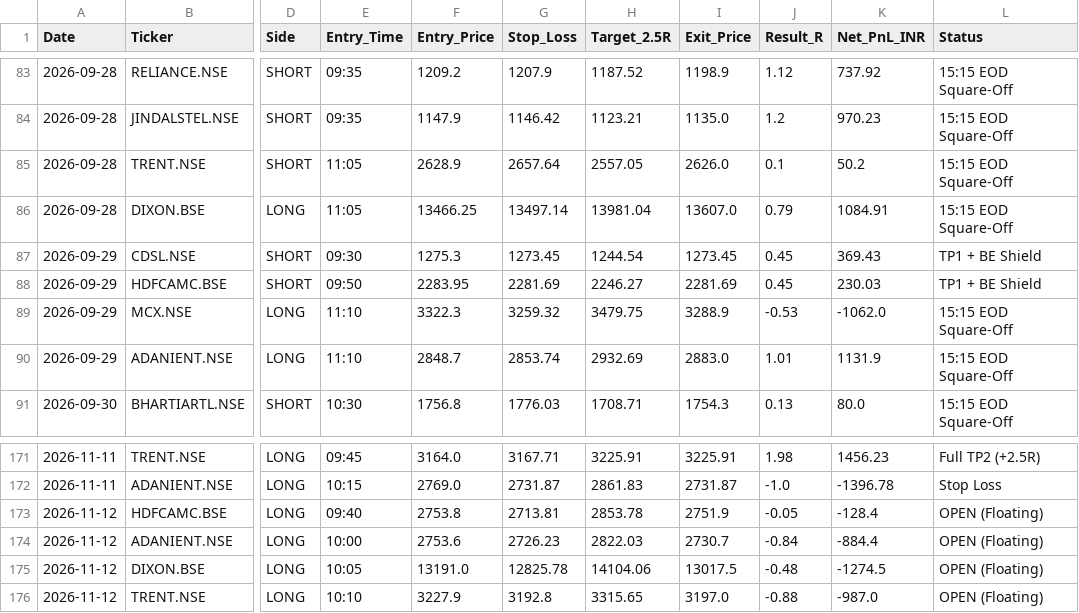
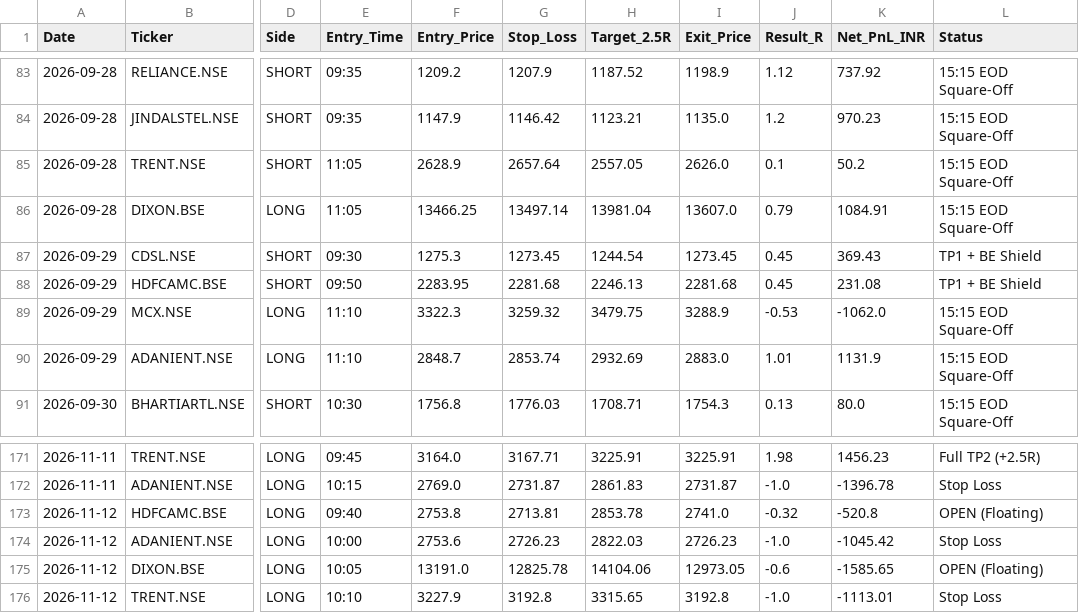
Before and after one commit to hellhound01210/algo-paper-trader, a CSV file: ORVWB_v6_Elite_Ledger.csv, drawn as a sheet; only a part is shown, gaps mark what is left out; the diff names each change by its address in the sheet, - before the commit and + after, or states it on an @@ line.

```diff
--- a/ORVWB_v6_Elite_Ledger.csv
+++ b/ORVWB_v6_Elite_Ledger.csv
-G88 (Stop_Loss): 2281.69
+G88 (Stop_Loss): 2281.68
-H88 (Target_2.5R): 2246.27
+H88 (Target_2.5R): 2246.13
-I88 (Exit_Price): 2281.69
+I88 (Exit_Price): 2281.68
-K88 (Net_PnL_INR): 230.03
+K88 (Net_PnL_INR): 231.08
-I173 (Exit_Price): 2751.9
+I173 (Exit_Price): 2741.0
-J173 (Result_R): -0.05
+J173 (Result_R): -0.32
-K173 (Net_PnL_INR): -128.4
+K173 (Net_PnL_INR): -520.8
-I174 (Exit_Price): 2730.7
+I174 (Exit_Price): 2726.23
-J174 (Result_R): -0.84
+J174 (Result_R): -1.0
-K174 (Net_PnL_INR): -884.4
+K174 (Net_PnL_INR): -1045.42
-L174 (Status): OPEN (Floating)
+L174 (Status): Stop Loss
-I175 (Exit_Price): 13017.5
+I175 (Exit_Price): 12973.05
-J175 (Result_R): -0.48
+J175 (Result_R): -0.6
-K175 (Net_PnL_INR): -1274.5
+K175 (Net_PnL_INR): -1585.65
-I176 (Exit_Price): 3197.0
+I176 (Exit_Price): 3192.8
-J176 (Result_R): -0.88
+J176 (Result_R): -1.0
-K176 (Net_PnL_INR): -987.0
+K176 (Net_PnL_INR): -1113.01
-L176 (Status): OPEN (Floating)
+L176 (Status): Stop Loss
```
